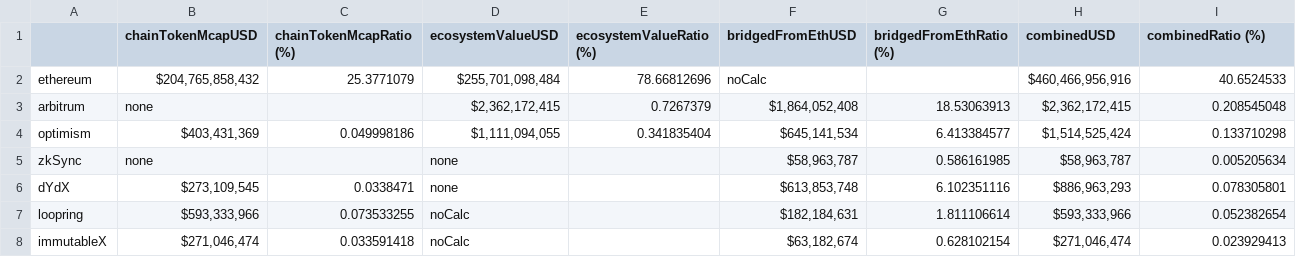
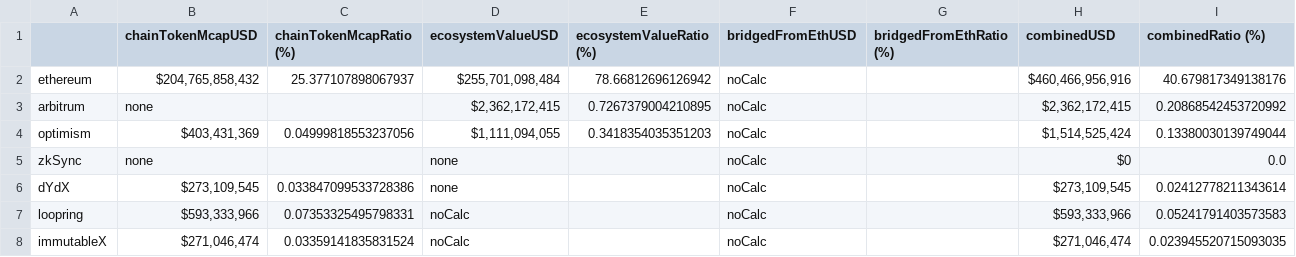
Before and after one commit to nazriz/crypto_ecosystem_map, a CSV file: figmaFormattedData.csv, drawn as a sheet; only a part is shown; the diff covers the shown part only.

Commit message:
re-ran all calcs, and output to json and csv. Accurate as of 08/08/22

```diff
--- a/figmaFormattedData.csv
+++ b/figmaFormattedData.csv
@@ -1,8 +1,8 @@
 ,chainTokenMcapUSD,chainTokenMcapRatio (%),ecosystemValueUSD,ecosystemValueRatio (%),bridgedFromEthUSD,bridgedFromEthRatio (%),combinedUSD,combinedRatio (%)
-ethereum,"$204,765,858,432 ",25.3771079,"$255,701,098,484 ",78.66812696,noCalc,,"$460,466,956,916 ",40.6524533
-arbitrum,none,,"$2,362,172,415 ",0.7267379,"$1,864,052,408 ",18.53063913,"$2,362,172,415 ",0.208545048
-optimism,"$403,431,369 ",0.049998186,"$1,111,094,055 ",0.341835404,"$645,141,534 ",6.413384577,"$1,514,525,424 ",0.133710298
-zkSync,none,,none,,"$58,963,787 ",0.586161985,"$58,963,787 ",0.005205634
-dYdX,"$273,109,545 ",0.0338471,none,,"$613,853,748 ",6.102351116,"$886,963,293 ",0.078305801
-loopring,"$593,333,966 ",0.073533255,noCalc,,"$182,184,631 ",1.811106614,"$593,333,966 ",0.052382654
-immutableX,"$271,046,474 ",0.033591418,noCalc,,"$63,182,674 ",0.628102154,"$271,046,474 ",0.023929413
+ethereum,"$204,765,858,432",25.377107898067937,"$255,701,098,484",78.66812696126942,noCalc,,"$460,466,956,916",40.679817349138176
+arbitrum,none,,"$2,362,172,415",0.7267379004210895,noCalc,,"$2,362,172,415",0.20868542453720992
+optimism,"$403,431,369",0.04999818553237056,"$1,111,094,055",0.3418354035351203,noCalc,,"$1,514,525,424",0.13380030139749044
+zkSync,none,,none,,noCalc,,$0,0.0
+dYdX,"$273,109,545",0.033847099533728386,none,,noCalc,,"$273,109,545",0.02412778211343614
+loopring,"$593,333,966",0.07353325495798331,noCalc,,noCalc,,"$593,333,966",0.05241791403573583
+immutableX,"$271,046,474",0.03359141835831524,noCalc,,noCalc,,"$271,046,474",0.023945520715093035
```
Also changed, not shown: 100 edited cells elsewhere in this file, 6 other files.
